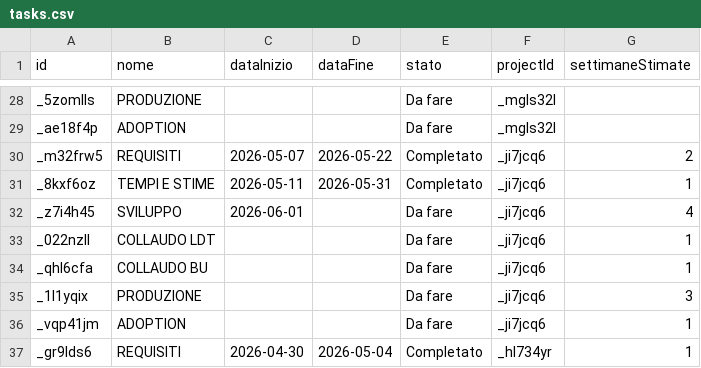
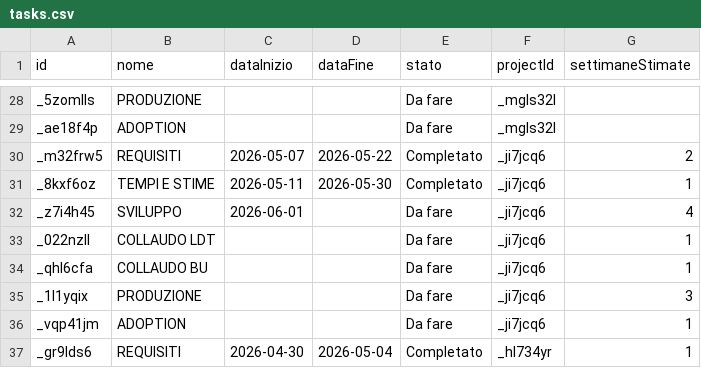
Before and after one commit to lodomenicobufi/luo-portfolio-access, a CSV file: data/tasks.csv, drawn as a sheet; only a part is shown, gaps mark what is left out.

Commit message:
Update task TEMPI E STIME

```diff
--- a/data/tasks.csv
+++ b/data/tasks.csv
@@ -30,3 +30,3 @@ _ae18f4p,ADOPTION,,,Da fare,_mgls32l,
 _m32frw5,REQUISITI,2026-05-07,2026-05-22,Completato,_ji7jcq6,2
-_8kxf6oz,TEMPI E STIME,2026-05-11,2026-05-31,Completato,_ji7jcq6,1
+_8kxf6oz,TEMPI E STIME,2026-05-11,2026-05-30,Completato,_ji7jcq6,1
 _z7i4h45,SVILUPPO,2026-06-01,,Da fare,_ji7jcq6,4
```
